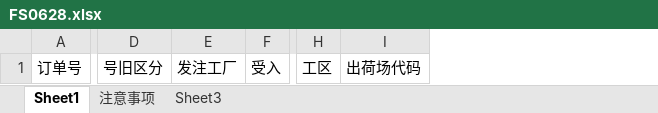
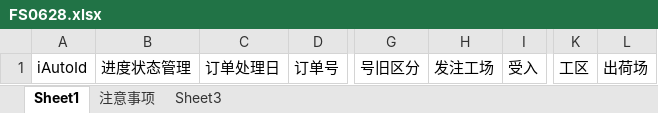
Before and after one commit to wangfang2021/bomescproject, an Excel workbook: SPPSApi/Doc/Template/FS0628.xlsx, sheet Sheet1, drawn as a sheet; only a part is shown, gaps mark what is left out; values as stored, in another font and other column widths than the file's, no borders; removed rows and columns are numbered as before the commit, all else as after; the diff names each change by its address in the sheet, - before the commit and + after, or states it on an @@ line.

```diff
--- a/SPPSApi/Doc/Template/FS0628.xlsx (sheet Sheet1)
+++ b/SPPSApi/Doc/Template/FS0628.xlsx (sheet Sheet1)
+column A, row 1: iAutoId
+column B, row 1: 进度状态管理
+column C, row 1: 订单处理日
-column E, row 1: 发注工厂
+column H, row 1: 发注工场
-column I, row 1: 出荷场代码
+column L, row 1: 出荷场
```
Also changed, not shown: 1 other file.
